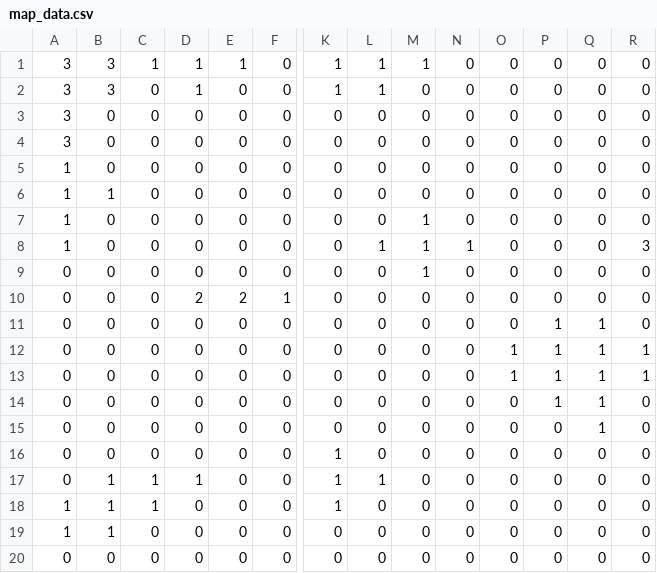
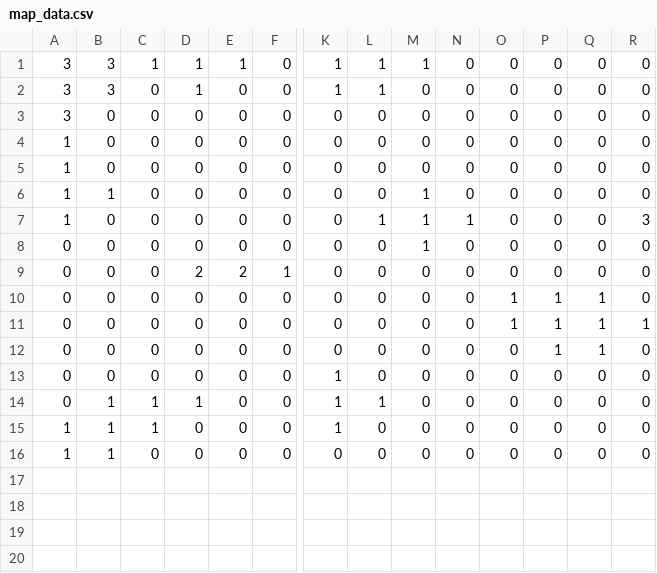
Before and after one commit to MoZ0311/DirectEmblem, a CSV file: assets/data/map_data.csv, drawn as a sheet; only a part is shown, gaps mark what is left out; removed rows and columns are numbered as before the commit, all else as after; rows hold the shown columns only; the diff names each change by its address in the sheet, - before the commit and + after, or states it on an @@ line.

```diff
--- a/assets/data/map_data.csv
+++ b/assets/data/map_data.csv
-row 4: 3 | 0 | 0 | 0 | 0 | 0 | 0 | 0 | 0 | 0 | 0 | 0 | 0 | 0
-B5: 1
+B5: 0
-B6: 0
+B6: 1
-O10: 0
+O10: 1
-row 12: 0 | 0 | 0 | 0 | 0 | 0 | 0 | 0 | 0 | 0 | 1 | 1 | 1 | 1
-row 15: 0 | 0 | 0 | 0 | 0 | 0 | 0 | 0 | 0 | 0 | 0 | 0 | 1 | 0
-row 20: 0 | 0 | 0 | 0 | 0 | 0 | 0 | 0 | 0 | 0 | 0 | 0 | 0 | 0
```
Also changed, not shown: 2 other files.
